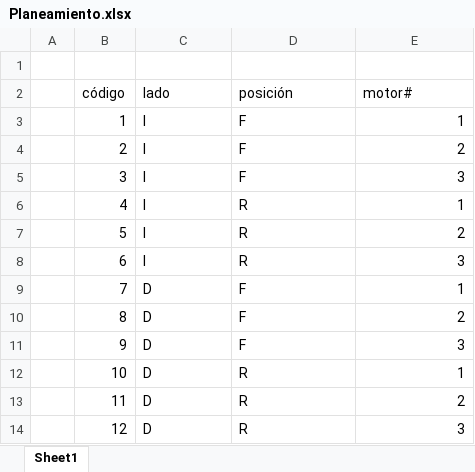
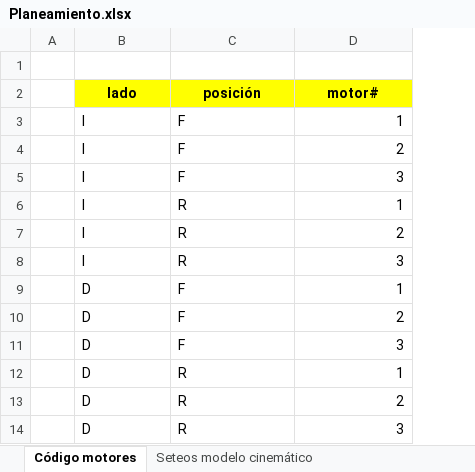
Before and after one commit to harrylisby/FLER, an Excel workbook: Documentos/Planeamiento.xlsx, sheet Código motores, drawn as a sheet; values as stored, in another font and other column widths than the file's, no borders; removed rows and columns are numbered as before the commit, all else as after; the diff names each change by its address in the sheet, - before the commit and + after, or states it on an @@ line.

```diff
--- a/Documentos/Planeamiento.xlsx (sheet Código motores)
+++ b/Documentos/Planeamiento.xlsx (sheet Código motores)
-sheet tab: Sheet1
+sheet tab: Código motores
+sheet tab: Seteos modelo cinemático
-column B (código), rows 3-14: 1 | 2 | 3 | 4 | 5 | 6 | 7 | 8 | 9 | 10 | 11 | 12
@@ B2:D2 fill: none → #FFFF00, bold: off → on, alignment: left → center @@
```
